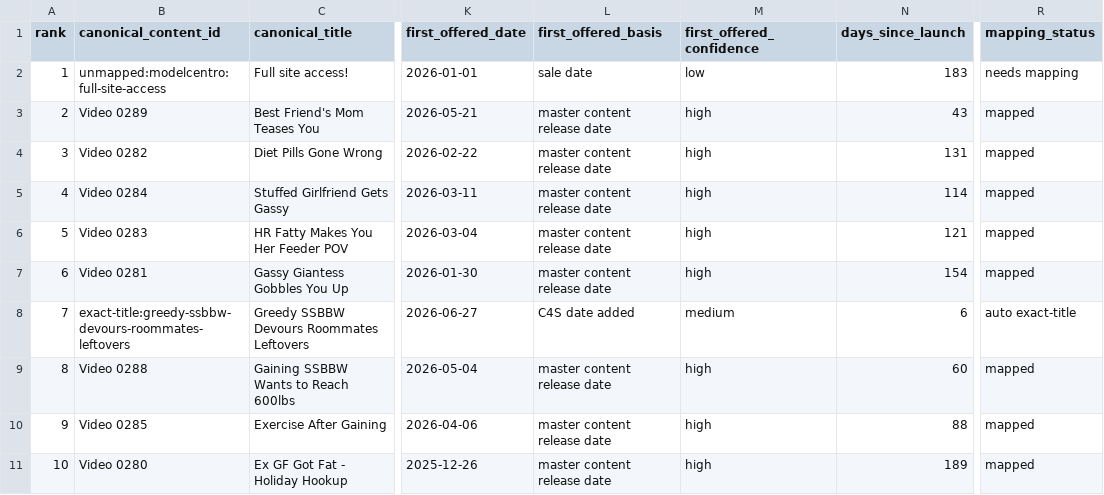
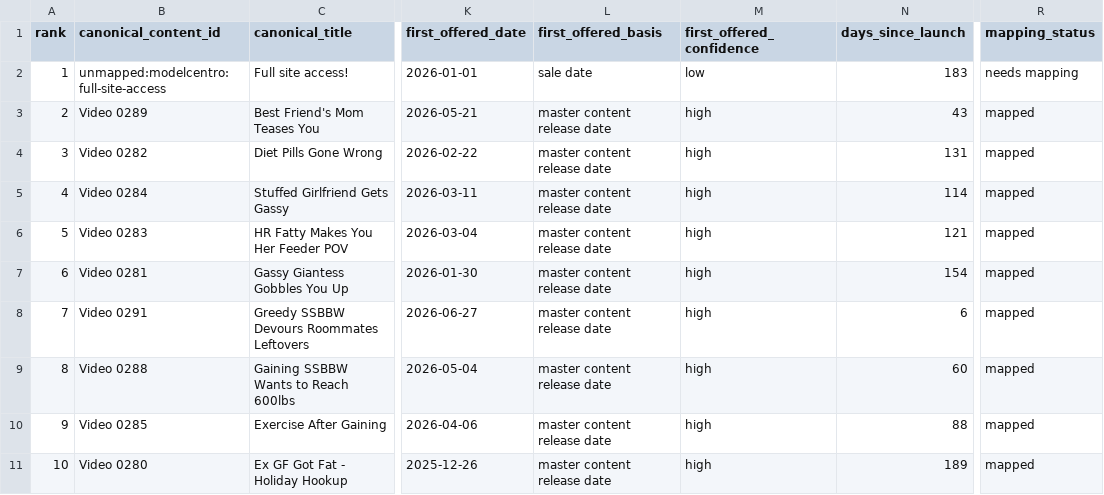
Before and after one commit to Trippaeon3/creator-sales-dashboard-public-2ba6b9a86c53, a CSV file: data/content_group_summary.csv, drawn as a sheet; only a part is shown, gaps mark what is left out; the diff names each change by its address in the sheet, - before the commit and + after, or states it on an @@ line.

```diff
--- a/data/content_group_summary.csv
+++ b/data/content_group_summary.csv
-B8 (canonical_content_id): exact-title:greedy-ssbbw-devours-roommates-leftovers
+B8 (canonical_content_id): Video 0291
-L8 (first_offered_basis): C4S date added
+L8 (first_offered_basis): master content release date
-M8 (first_offered_confidence): medium
+M8 (first_offered_confidence): high
-R8 (mapping_status): auto exact-title
+R8 (mapping_status): mapped
```
Also changed, not shown: data/content_period_summary.csv, data/content_price_matrix.csv, 6 other files.
